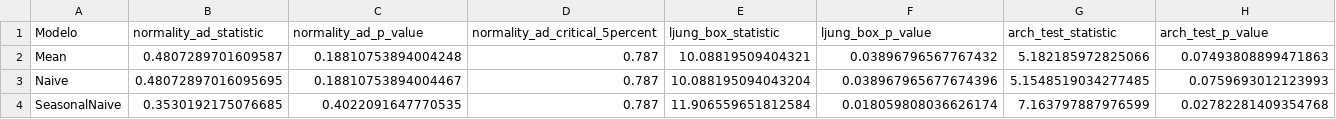
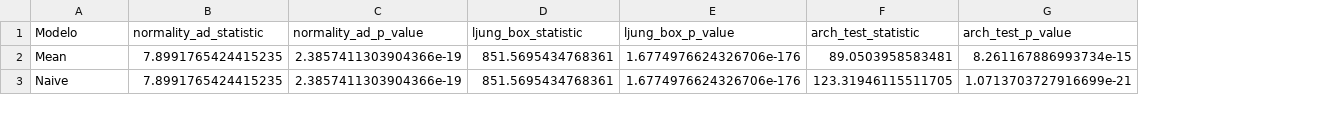
Before and after one commit to eduardammag/time-series, a CSV file: residuals_analysis/detailed_residuals_analysis.csv, drawn as a sheet; only a part is shown; removed rows and columns are numbered as before the commit, all else as after; rows hold the shown columns only; the diff covers the shown part only; the diff names each change by its address in the sheet, - before the commit and + after, or states it on an @@ line.

Commit message:
colocando mais modelos na analise de residuos

```diff
--- a/residuals_analysis/detailed_residuals_analysis.csv
+++ b/residuals_analysis/detailed_residuals_analysis.csv
-column D (normality_ad_critical_5percent), rows 2-3: 0.787 | 0.787
-B2 (normality_ad_statistic): 0.4807289701609587
+B2 (normality_ad_statistic): 7.8991765424415235
-C2 (normality_ad_p_value): 0.18810753894004248
+C2 (normality_ad_p_value): 2.3857411303904366e-19
-D2 (ljung_box_statistic): 10.08819509404321
+D2 (ljung_box_statistic): 851.5695434768361
-E2 (ljung_box_p_value): 0.03896796567767432
+E2 (ljung_box_p_value): 1.6774976624326706e-176
-F2 (arch_test_statistic): 5.182185972825066
+F2 (arch_test_statistic): 89.0503958583481
-G2 (arch_test_p_value): 0.07493808899471863
+G2 (arch_test_p_value): 8.261167886993734e-15
-B3 (normality_ad_statistic): 0.48072897016095695
+B3 (normality_ad_statistic): 7.8991765424415235
-C3 (normality_ad_p_value): 0.18810753894004467
+C3 (normality_ad_p_value): 2.3857411303904366e-19
-D3 (ljung_box_statistic): 10.088195094043204
+D3 (ljung_box_statistic): 851.5695434768361
-E3 (ljung_box_p_value): 0.038967965677674396
+E3 (ljung_box_p_value): 1.6774976624326706e-176
-F3 (arch_test_statistic): 5.1548519034277485
+F3 (arch_test_statistic): 123.31946115511705
-G3 (arch_test_p_value): 0.0759693012123993
+G3 (arch_test_p_value): 1.0713703727916699e-21
-row 4: SeasonalNaive | 0.3530192175076685 | 0.4022091647770535 | 0.787 | 11.906559651812584 | 0.018059808036626174 | 7.163797887976599 | 0.02782281409354768
```
Also changed, not shown: 2 added rows, 2 removed rows and 48 edited cells elsewhere in this file, 10 other files.
